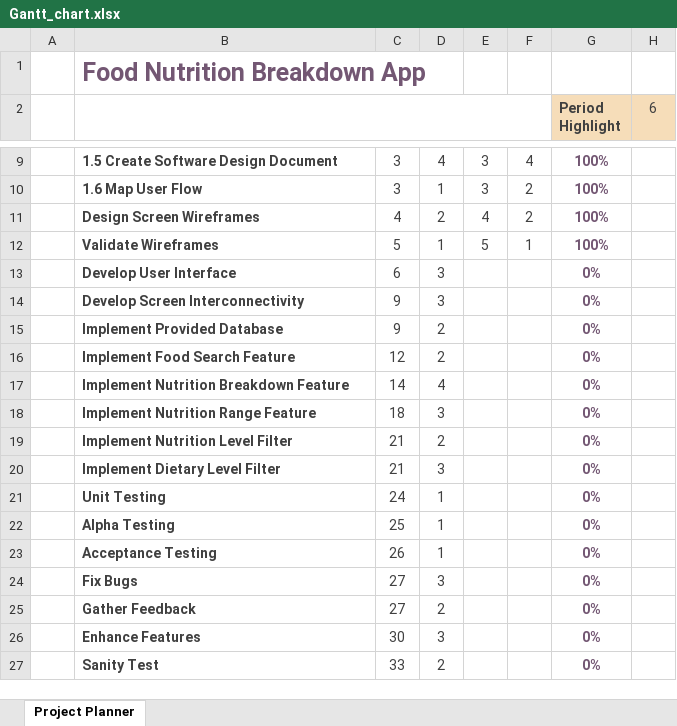
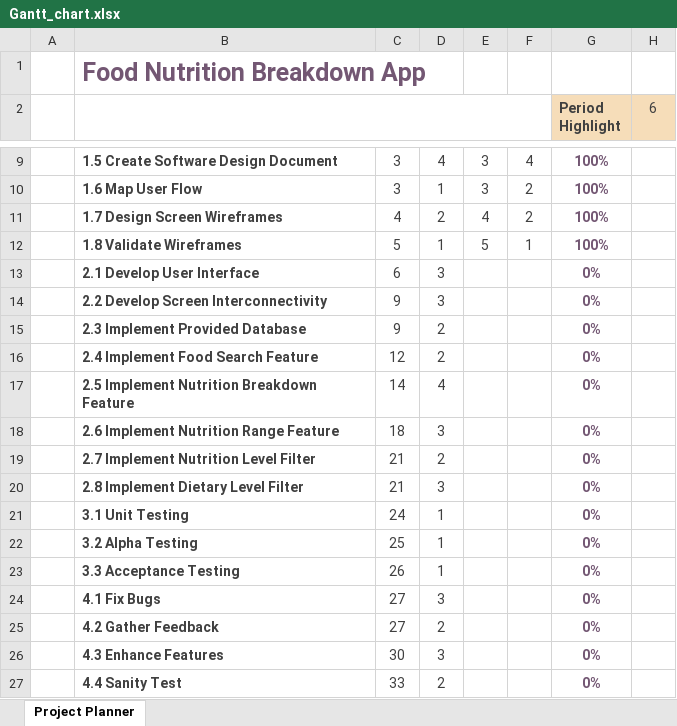
Before and after one commit to Volkowo/Milestone1_Group39, an Excel workbook: Gantt_chart.xlsx, sheet Project Planner, drawn as a sheet; only a part is shown, gaps mark what is left out; values as stored, in another font and other column widths than the file's, no borders; conditional formats not drawn; the diff names each change by its address in the sheet, - before the commit and + after, or states it on an @@ line.

```diff
--- a/Gantt_chart.xlsx (sheet Project Planner)
+++ b/Gantt_chart.xlsx (sheet Project Planner)
-B11: Design Screen Wireframes
+B11: 1.7 Design Screen Wireframes
-B12: Validate Wireframes
+B12: 1.8 Validate Wireframes
-B13: Develop User Interface
+B13: 2.1 Develop User Interface
-B14: Develop Screen Interconnectivity
+B14: 2.2 Develop Screen Interconnectivity
-B15: Implement Provided Database
+B15: 2.3 Implement Provided Database
-B16: Implement Food Search Feature
+B16: 2.4 Implement Food Search Feature
-B17: Implement Nutrition Breakdown Feature
+B17: 2.5 Implement Nutrition Breakdown Feature
-B18: Implement Nutrition Range Feature
+B18: 2.6 Implement Nutrition Range Feature
-B19: Implement Nutrition Level Filter
+B19: 2.7 Implement Nutrition Level Filter
-B20: Implement Dietary Level Filter
+B20: 2.8 Implement Dietary Level Filter
-B21: Unit Testing
+B21: 3.1 Unit Testing
-B22: Alpha Testing
+B22: 3.2 Alpha Testing
-B23: Acceptance Testing
+B23: 3.3 Acceptance Testing
-B24: Fix Bugs
+B24: 4.1 Fix Bugs
-B25: Gather Feedback
+B25: 4.2 Gather Feedback
-B26: Enhance Features
+B26: 4.3 Enhance Features
-B27: Sanity Test
+B27: 4.4 Sanity Test
```
Also changed, not shown: 1 other file.
